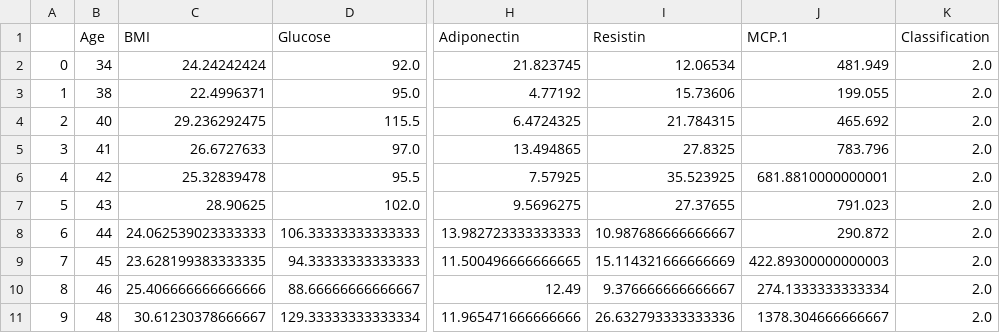
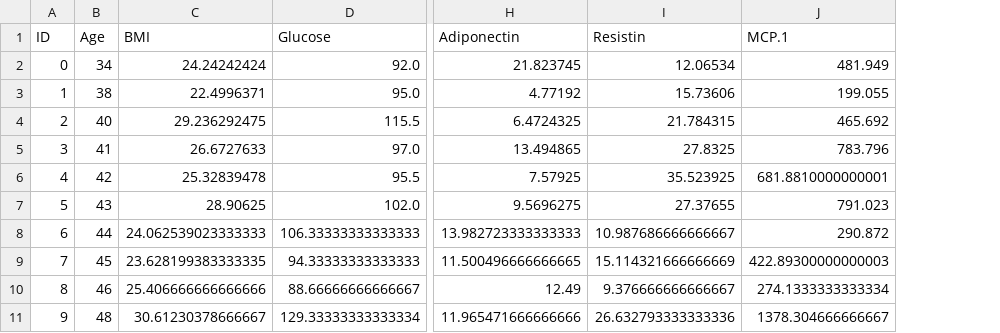
Before and after one commit to kellnergp/Project-2, a CSV file: Transformed Data/coimbra_age_means.csv, drawn as a sheet; only a part is shown, gaps mark what is left out; the diff names each change by its address in the sheet, - before the commit and + after, or states it on an @@ line.

Commit message:
bit more work on coimbra data

```diff
--- a/Transformed Data/coimbra_age_means.csv
+++ b/Transformed Data/coimbra_age_means.csv
-column K (Classification), rows 2-11: all 2.0
-A1: (empty)
+A1: ID
```
